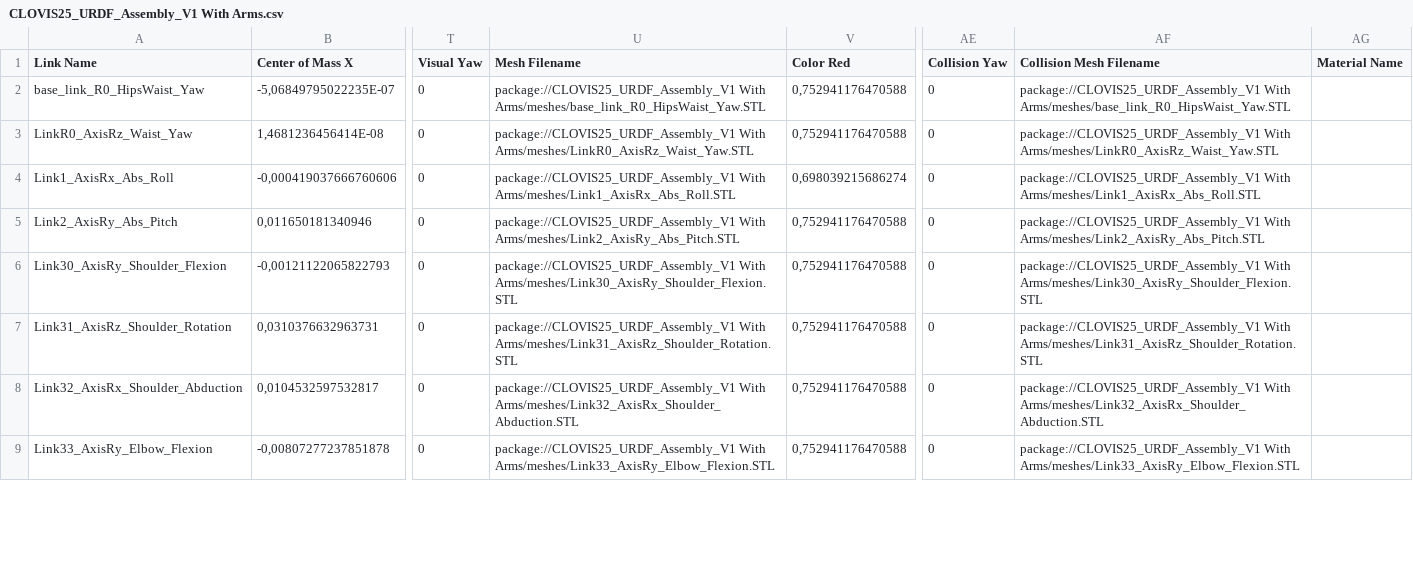
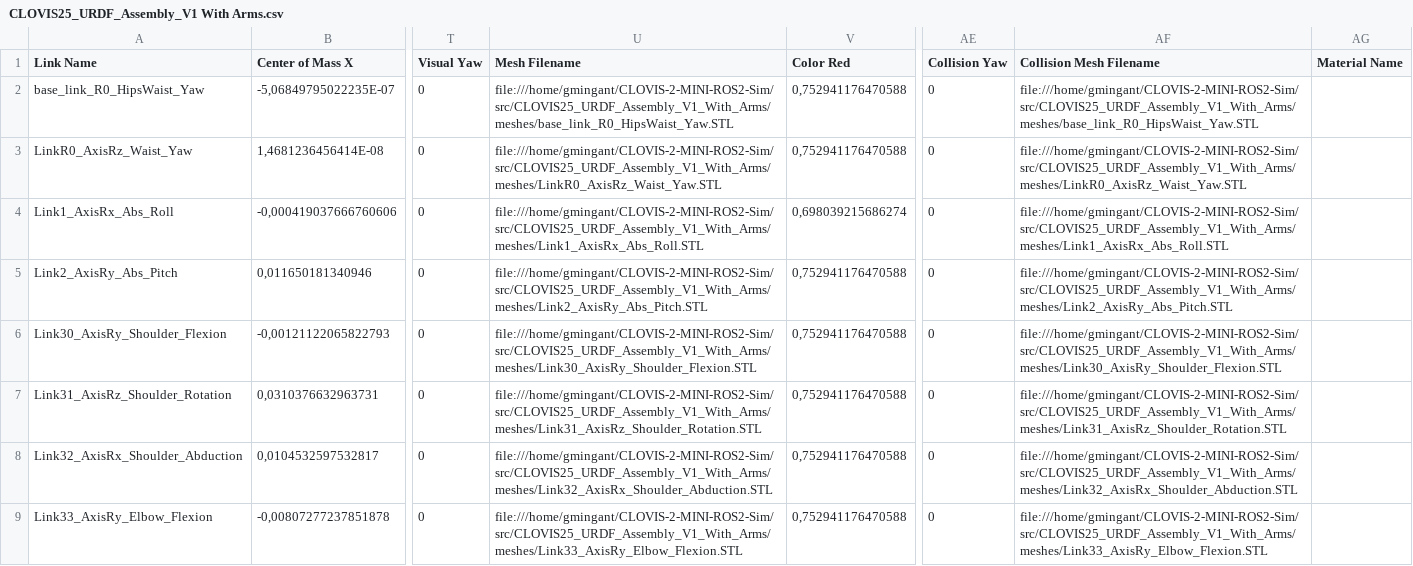
Before and after one commit to GuillaumeMINGANT/CLOVIS-2-MINI-ROS2-Sim, a CSV file: src/CLOVIS25_URDF_Assembly_V1_With_Arms/urdf/CLOVIS25_URDF_Assembly_V1 With Arms.csv, drawn as a sheet; only a part is shown, gaps mark what is left out; the diff covers the shown part only; the diff names each change by its address in the sheet, - before the commit and + after, or states it on an @@ line.

Commit message:
Gazebo now properly display the robot. Collision and Moveit are not working

```diff
--- a/src/CLOVIS25_URDF_Assembly_V1_With_Arms/urdf/CLOVIS25_URDF_Assembly_V1 With Arms.csv
+++ b/src/CLOVIS25_URDF_Assembly_V1_With_Arms/urdf/CLOVIS25_URDF_Assembly_V1 With Arms.csv
-U2 (Mesh Filename): package://CLOVIS25_URDF_Assembly_V1 With Arms/meshes/base_link_R0_HipsWaist_Yaw.STL
+U2 (Mesh Filename): file:///home/gmingant/CLOVIS-2-MINI-ROS2-Sim/src/CLOVIS25_URDF_Assembly_V1_With_Arms/meshes/base_link_R0_HipsWaist_Yaw.STL
-AF2 (Collision Mesh Filename): package://CLOVIS25_URDF_Assembly_V1 With Arms/meshes/base_link_R0_HipsWaist_Yaw.STL
+AF2 (Collision Mesh Filename): file:///home/gmingant/CLOVIS-2-MINI-ROS2-Sim/src/CLOVIS25_URDF_Assembly_V1_With_Arms/meshes/base_link_R0_HipsWaist_Yaw.STL
-U3 (Mesh Filename): package://CLOVIS25_URDF_Assembly_V1 With Arms/meshes/LinkR0_AxisRz_Waist_Yaw.STL
+U3 (Mesh Filename): file:///home/gmingant/CLOVIS-2-MINI-ROS2-Sim/src/CLOVIS25_URDF_Assembly_V1_With_Arms/meshes/LinkR0_AxisRz_Waist_Yaw.STL
-AF3 (Collision Mesh Filename): package://CLOVIS25_URDF_Assembly_V1 With Arms/meshes/LinkR0_AxisRz_Waist_Yaw.STL
+AF3 (Collision Mesh Filename): file:///home/gmingant/CLOVIS-2-MINI-ROS2-Sim/src/CLOVIS25_URDF_Assembly_V1_With_Arms/meshes/LinkR0_AxisRz_Waist_Yaw.STL
-U4 (Mesh Filename): package://CLOVIS25_URDF_Assembly_V1 With Arms/meshes/Link1_AxisRx_Abs_Roll.STL
+U4 (Mesh Filename): file:///home/gmingant/CLOVIS-2-MINI-ROS2-Sim/src/CLOVIS25_URDF_Assembly_V1_With_Arms/meshes/Link1_AxisRx_Abs_Roll.STL
-AF4 (Collision Mesh Filename): package://CLOVIS25_URDF_Assembly_V1 With Arms/meshes/Link1_AxisRx_Abs_Roll.STL
+AF4 (Collision Mesh Filename): file:///home/gmingant/CLOVIS-2-MINI-ROS2-Sim/src/CLOVIS25_URDF_Assembly_V1_With_Arms/meshes/Link1_AxisRx_Abs_Roll.STL
-U5 (Mesh Filename): package://CLOVIS25_URDF_Assembly_V1 With Arms/meshes/Link2_AxisRy_Abs_Pitch.STL
+U5 (Mesh Filename): file:///home/gmingant/CLOVIS-2-MINI-ROS2-Sim/src/CLOVIS25_URDF_Assembly_V1_With_Arms/meshes/Link2_AxisRy_Abs_Pitch.STL
-AF5 (Collision Mesh Filename): package://CLOVIS25_URDF_Assembly_V1 With Arms/meshes/Link2_AxisRy_Abs_Pitch.STL
+AF5 (Collision Mesh Filename): file:///home/gmingant/CLOVIS-2-MINI-ROS2-Sim/src/CLOVIS25_URDF_Assembly_V1_With_Arms/meshes/Link2_AxisRy_Abs_Pitch.STL
-U6 (Mesh Filename): package://CLOVIS25_URDF_Assembly_V1 With Arms/meshes/Link30_AxisRy_Shoulder_Flexion.STL
+U6 (Mesh Filename): file:///home/gmingant/CLOVIS-2-MINI-ROS2-Sim/src/CLOVIS25_URDF_Assembly_V1_With_Arms/meshes/Link30_AxisRy_Shoulder_Flexion.STL
-AF6 (Collision Mesh Filename): package://CLOVIS25_URDF_Assembly_V1 With Arms/meshes/Link30_AxisRy_Shoulder_Flexion.STL
+AF6 (Collision Mesh Filename): file:///home/gmingant/CLOVIS-2-MINI-ROS2-Sim/src/CLOVIS25_URDF_Assembly_V1_With_Arms/meshes/Link30_AxisRy_Shoulder_Flexion.STL
-U7 (Mesh Filename): package://CLOVIS25_URDF_Assembly_V1 With Arms/meshes/Link31_AxisRz_Shoulder_Rotation.STL
+U7 (Mesh Filename): file:///home/gmingant/CLOVIS-2-MINI-ROS2-Sim/src/CLOVIS25_URDF_Assembly_V1_With_Arms/meshes/Link31_AxisRz_Shoulder_Rotation.STL
-AF7 (Collision Mesh Filename): package://CLOVIS25_URDF_Assembly_V1 With Arms/meshes/Link31_AxisRz_Shoulder_Rotation.STL
+AF7 (Collision Mesh Filename): file:///home/gmingant/CLOVIS-2-MINI-ROS2-Sim/src/CLOVIS25_URDF_Assembly_V1_With_Arms/meshes/Link31_AxisRz_Shoulder_Rotation.STL
-U8 (Mesh Filename): package://CLOVIS25_URDF_Assembly_V1 With Arms/meshes/Link32_AxisRx_Shoulder_Abduction.STL
+U8 (Mesh Filename): file:///home/gmingant/CLOVIS-2-MINI-ROS2-Sim/src/CLOVIS25_URDF_Assembly_V1_With_Arms/meshes/Link32_AxisRx_Shoulder_Abduction.STL
-AF8 (Collision Mesh Filename): package://CLOVIS25_URDF_Assembly_V1 With Arms/meshes/Link32_AxisRx_Shoulder_Abduction.STL
+AF8 (Collision Mesh Filename): file:///home/gmingant/CLOVIS-2-MINI-ROS2-Sim/src/CLOVIS25_URDF_Assembly_V1_With_Arms/meshes/Link32_AxisRx_Shoulder_Abduction.STL
-U9 (Mesh Filename): package://CLOVIS25_URDF_Assembly_V1 With Arms/meshes/Link33_AxisRy_Elbow_Flexion.STL
+U9 (Mesh Filename): file:///home/gmingant/CLOVIS-2-MINI-ROS2-Sim/src/CLOVIS25_URDF_Assembly_V1_With_Arms/meshes/Link33_AxisRy_Elbow_Flexion.STL
-AF9 (Collision Mesh Filename): package://CLOVIS25_URDF_Assembly_V1 With Arms/meshes/Link33_AxisRy_Elbow_Flexion.STL
+AF9 (Collision Mesh Filename): file:///home/gmingant/CLOVIS-2-MINI-ROS2-Sim/src/CLOVIS25_URDF_Assembly_V1_With_Arms/meshes/Link33_AxisRy_Elbow_Flexion.STL
```
Also changed, not shown: 44 edited cells elsewhere in this file, src/CLOVIS25_URDF_Assembly_V1/urdf/CLOVIS25_URDF_Assembly_V1.csv, 27 other files.
